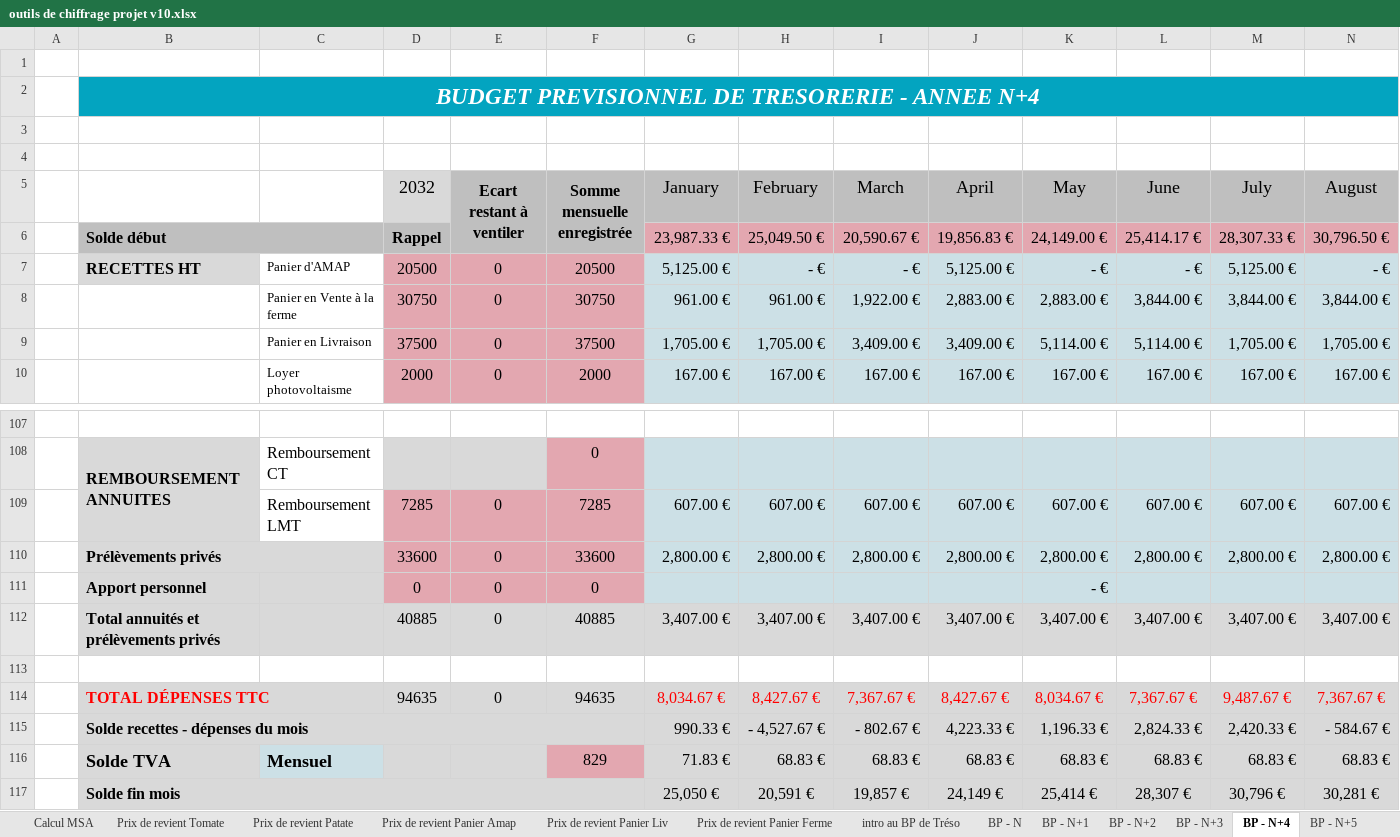
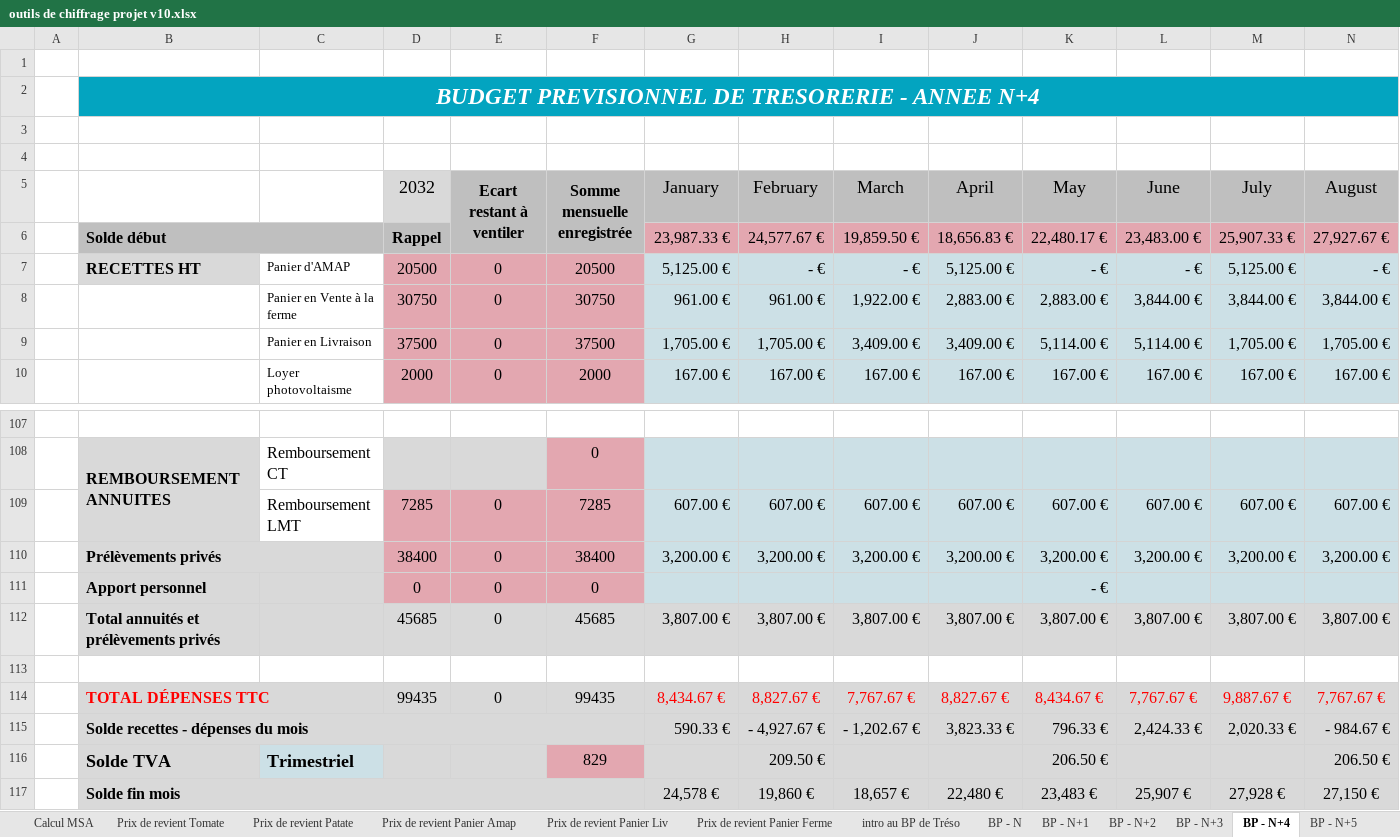
Before and after one commit to Guih44Yahoo/bprea2, an Excel workbook: outils de chiffrage projet v10.xlsx, sheet BP - N+4, drawn as a sheet; only a part is shown, gaps mark what is left out; values as stored, in another font and other column widths than the file's, no borders; charts and pictures not drawn; removed rows and columns are numbered as before the commit, all else as after; rows hold the shown columns only; the diff names each change by its address in the sheet, - before the commit and + after, or states it on an @@ line.

```diff
--- a/outils de chiffrage projet v10.xlsx (sheet BP - N+4)
+++ b/outils de chiffrage projet v10.xlsx (sheet BP - N+4)
-row 6:  | Solde début |  | Rappel |  |  | 23,987.33 € | 25,049.50 € | 20,590.67 € | 19,856.83 € | 24,149.00 € | 25,414.17 € | 28,307.33 € | 30,796.50 €
+row 6:  | Solde début |  | Rappel |  |  | 23,987.33 € | 24,577.67 € | 19,859.50 € | 18,656.83 € | 22,480.17 € | 23,483.00 € | 25,907.33 € | 27,927.67 €
-row 110:  | Prélèvements privés |  | 33600 | 0 | 33600 | 2,800.00 € | 2,800.00 € | 2,800.00 € | 2,800.00 € | 2,800.00 € | 2,800.00 € | 2,800.00 € | 2,800.00 €
+row 110:  | Prélèvements privés |  | 38400 | 0 | 38400 | 3,200.00 € | 3,200.00 € | 3,200.00 € | 3,200.00 € | 3,200.00 € | 3,200.00 € | 3,200.00 € | 3,200.00 €
-row 112:  | Total annuités et prélèvements privés |  | 40885 | 0 | 40885 | 3,407.00 € | 3,407.00 € | 3,407.00 € | 3,407.00 € | 3,407.00 € | 3,407.00 € | 3,407.00 € | 3,407.00 €
+row 112:  | Total annuités et prélèvements privés |  | 45685 | 0 | 45685 | 3,807.00 € | 3,807.00 € | 3,807.00 € | 3,807.00 € | 3,807.00 € | 3,807.00 € | 3,807.00 € | 3,807.00 €
-row 114:  | TOTAL DÉPENSES TTC |  | 94635 | 0 | 94635 | 8,034.67 € | 8,427.67 € | 7,367.67 € | 8,427.67 € | 8,034.67 € | 7,367.67 € | 9,487.67 € | 7,367.67 €
-row 115:  | Solde recettes - dépenses du mois |  |  |  |  | 990.33 € | - 4,527.67 € | - 802.67 € | 4,223.33 € | 1,196.33 € | 2,824.33 € | 2,420.33 € | - 584.67 €
-row 116:  | Solde TVA | Mensuel | 1 |  | 829 | 71.83 € | 68.83 € | 68.83 € | 68.83 € | 68.83 € | 68.83 € | 68.83 € | 68.83 €
-row 117:  | Solde fin mois |  |  |  |  | 25,050 € | 20,591 € | 19,857 € | 24,149 € | 25,414 € | 28,307 € | 30,796 € | 30,281 €
+row 114:  | TOTAL DÉPENSES TTC |  | 99435 | 0 | 99435 | 8,434.67 € | 8,827.67 € | 7,767.67 € | 8,827.67 € | 8,434.67 € | 7,767.67 € | 9,887.67 € | 7,767.67 €
+row 115:  | Solde recettes - dépenses du mois |  |  |  |  | 590.33 € | - 4,927.67 € | - 1,202.67 € | 3,823.33 € | 796.33 € | 2,424.33 € | 2,020.33 € | - 984.67 €
+row 116:  | Solde TVA | Trimestriel | 1 |  | 829 |  | 209.50 € |  |  | 206.50 € |  |  | 206.50 €
+row 117:  | Solde fin mois |  |  |  |  | 24,578 € | 19,860 € | 18,657 € | 22,480 € | 23,483 € | 25,907 € | 27,928 € | 27,150 €
```
Also changed, not shown: sheet BP - N+6, sheet BP - N+5, sheet graphique BPT, sheet données éco., charts or pictures, outils de chiffrage projet v10 - fraisiers 2.xlsx, planning_ghu.xlsm, 1 other file.
